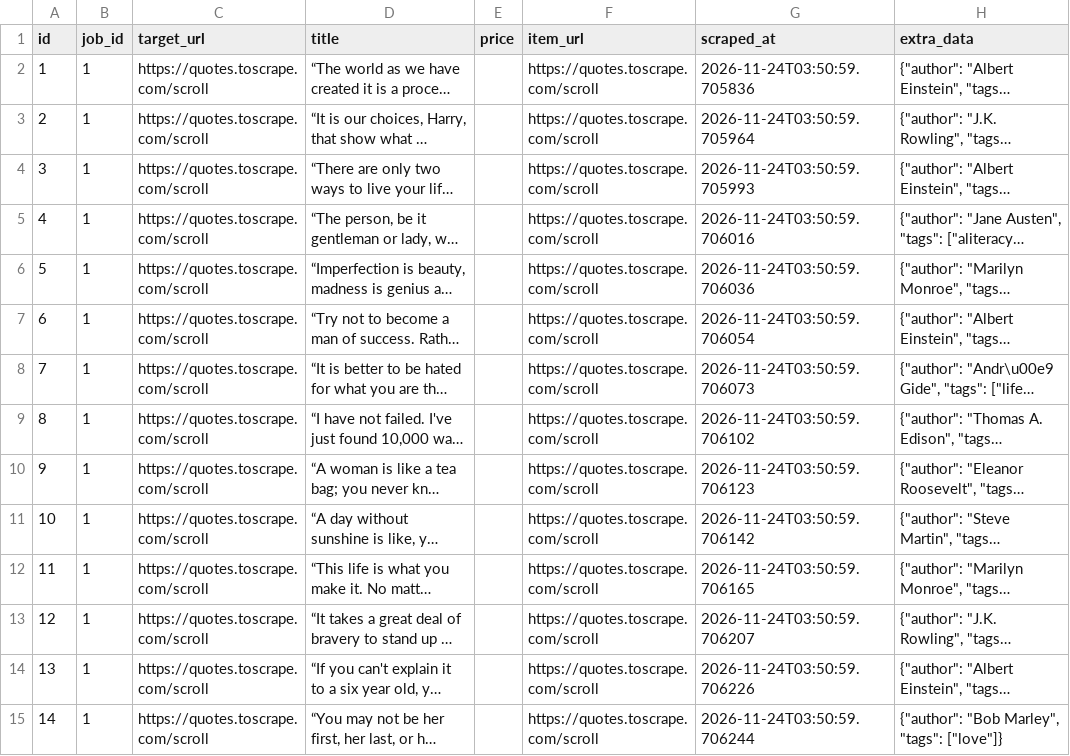
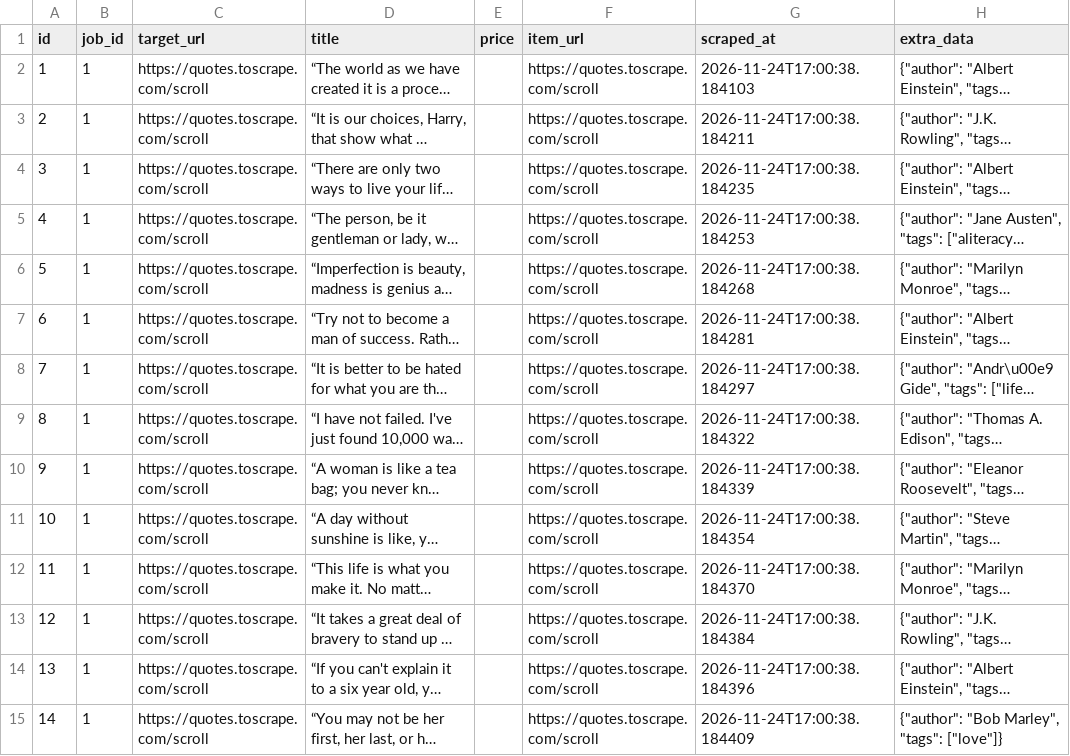
Before and after one commit to devchahar-byte/automated-web-scraper, a CSV file: docs/data.csv, drawn as a sheet; only a part is shown; long unchanged cells end in …; the diff covers the shown part only; the diff names each change by its address in the sheet, - before the commit and + after, or states it on an @@ line.

```diff
--- a/docs/data.csv
+++ b/docs/data.csv
-G2 (scraped_at): 2026-11-24T03:50:59.705836
+G2 (scraped_at): 2026-11-24T17:00:38.184103
-G3 (scraped_at): 2026-11-24T03:50:59.705964
+G3 (scraped_at): 2026-11-24T17:00:38.184211
-G4 (scraped_at): 2026-11-24T03:50:59.705993
+G4 (scraped_at): 2026-11-24T17:00:38.184235
-G5 (scraped_at): 2026-11-24T03:50:59.706016
+G5 (scraped_at): 2026-11-24T17:00:38.184253
-G6 (scraped_at): 2026-11-24T03:50:59.706036
+G6 (scraped_at): 2026-11-24T17:00:38.184268
-G7 (scraped_at): 2026-11-24T03:50:59.706054
+G7 (scraped_at): 2026-11-24T17:00:38.184281
-G8 (scraped_at): 2026-11-24T03:50:59.706073
+G8 (scraped_at): 2026-11-24T17:00:38.184297
-G9 (scraped_at): 2026-11-24T03:50:59.706102
+G9 (scraped_at): 2026-11-24T17:00:38.184322
-G10 (scraped_at): 2026-11-24T03:50:59.706123
+G10 (scraped_at): 2026-11-24T17:00:38.184339
-G11 (scraped_at): 2026-11-24T03:50:59.706142
+G11 (scraped_at): 2026-11-24T17:00:38.184354
-G12 (scraped_at): 2026-11-24T03:50:59.706165
+G12 (scraped_at): 2026-11-24T17:00:38.184370
-G13 (scraped_at): 2026-11-24T03:50:59.706207
+G13 (scraped_at): 2026-11-24T17:00:38.184384
-G14 (scraped_at): 2026-11-24T03:50:59.706226
+G14 (scraped_at): 2026-11-24T17:00:38.184396
-G15 (scraped_at): 2026-11-24T03:50:59.706244
+G15 (scraped_at): 2026-11-24T17:00:38.184409
```
Also changed, not shown: 36 edited cells elsewhere in this file, 1 other file.
